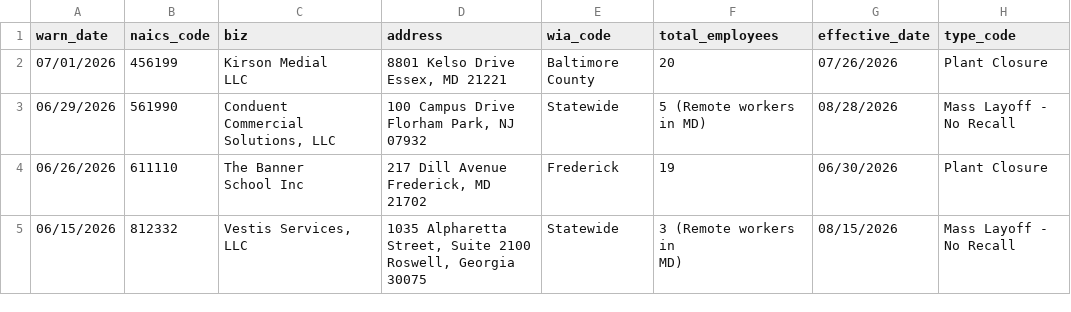
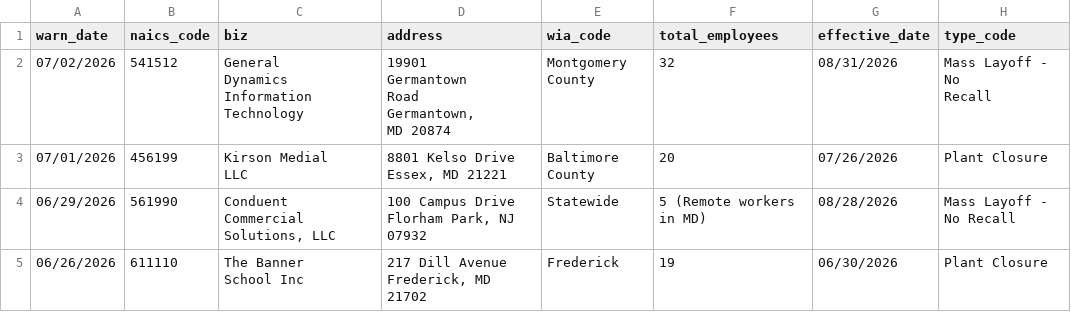
Before and after one commit to MohitPanpaliya/New-Repo, a CSV file: data/md.csv, drawn as a sheet; only a part is shown; the shorter side is filled out with more unchanged rows.

```diff
--- a/data/md.csv
+++ b/data/md.csv
@@ -1,2 +1,12 @@
 warn_date,naics_code,biz,address,wia_code,total_employees,effective_date,type_code
+07/02/2026,541512,"General
+Dynamics
+Information
+Technology","19901
+Germantown
+Road
+Germantown,
+MD 20874","Montgomery
+County",32,08/31/2026,"Mass Layoff - No
+Recall"
 07/01/2026,456199,"Kirson Medial
```
